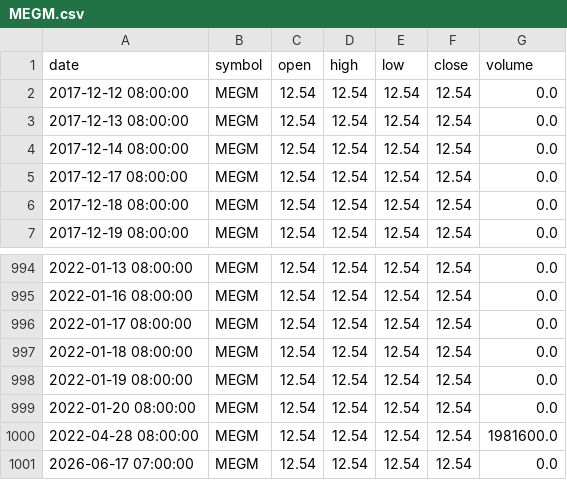
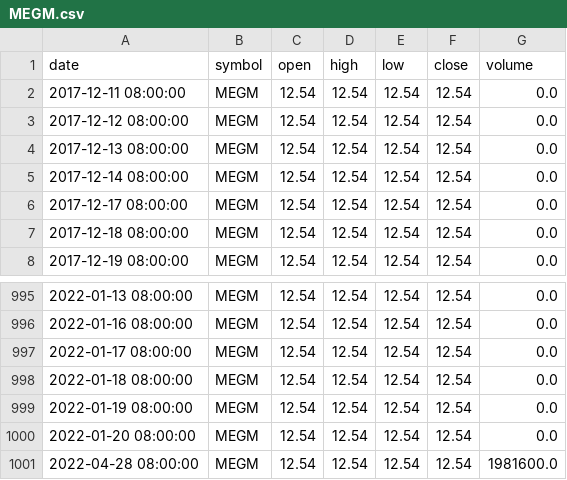
Before and after one commit to dr-bio/egx-data, a CSV file: data/ohlcv/MEGM.csv, drawn as a sheet; only a part is shown, gaps mark what is left out; removed rows and columns are numbered as before the commit, all else as after; the diff names each change by its address in the sheet, - before the commit and + after, or states it on an @@ line.

```diff
--- a/data/ohlcv/MEGM.csv
+++ b/data/ohlcv/MEGM.csv
+row 2: 2017-12-11 08:00:00 | MEGM | 12.54 | 12.54 | 12.54 | 12.54 | 0.0
-row 1001: 2026-06-17 07:00:00 | MEGM | 12.54 | 12.54 | 12.54 | 12.54 | 0.0
```
Also changed, not shown: data/ohlcv/DEIN.csv, data/ohlcv/IRAX.csv, 4 other files.
